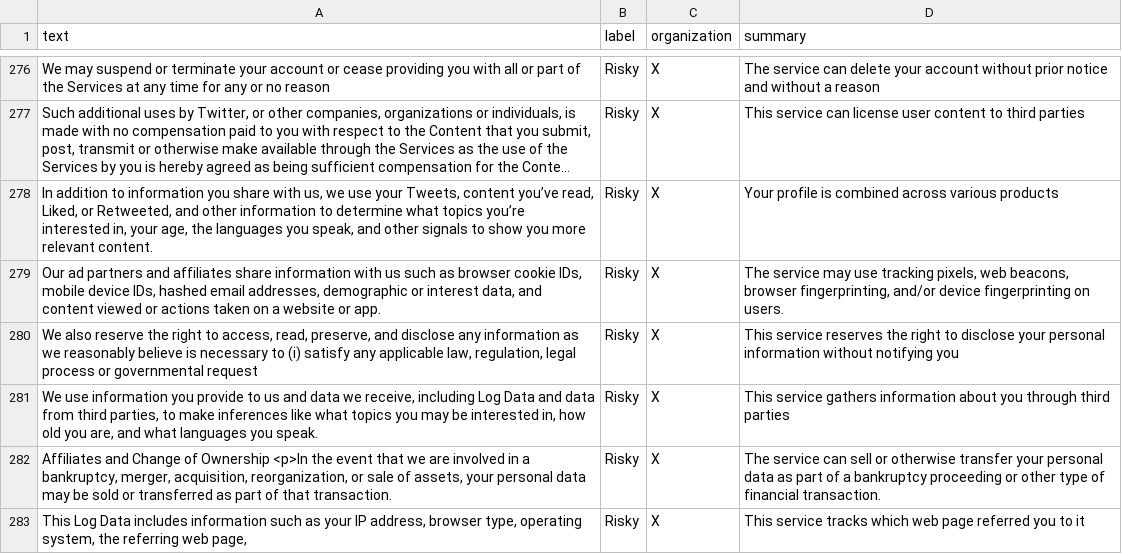
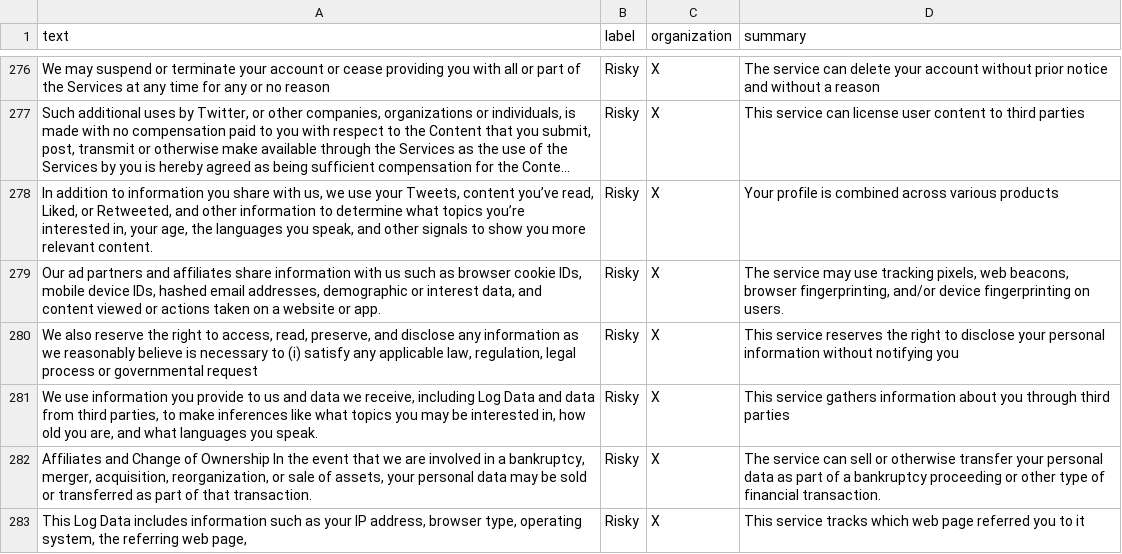
Before and after one commit to sumedhkumar96/GistTerms, a CSV file: DataSet/manually_created_tos.csv, drawn as a sheet; only a part is shown, gaps mark what is left out; long unchanged cells end in …; the diff covers the shown part only.

```diff
--- a/DataSet/manually_created_tos.csv
+++ b/DataSet/manually_created_tos.csv
@@ -281,3 +281,3 @@ We may suspend or terminate your account or cease providing you with all or part
 "We use information you provide to us and data we receive, including Log Data and data from third parties, to make inferences like what topics you may be interested in, how old you are, and what languages you speak.",Risky,X,This service gathers information about you through third parties
-"Affiliates and Change of Ownership <p>In the event that we are involved in a bankruptcy, merger, acquisition, reorganization, or sale of assets, your personal data may be sold or transferred as part of that transaction.",Risky,X,The service can sell or otherwise transfer your personal data as part of a bankruptcy proceeding or other type of financial transaction.
+"Affiliates and Change of Ownership In the event that we are involved in a bankruptcy, merger, acquisition, reorganization, or sale of assets, your personal data may be sold or transferred as part of that transaction.",Risky,X,The service can sell or otherwise transfer your personal data as part of a bankruptcy proceeding or other type of financial transaction.
 "This Log Data includes information such as your IP address, browser type, operating system, the referring web page,",Risky,X,This service tracks which web page referred you to it
```
Also changed, not shown: 30 edited cells elsewhere in this file.
